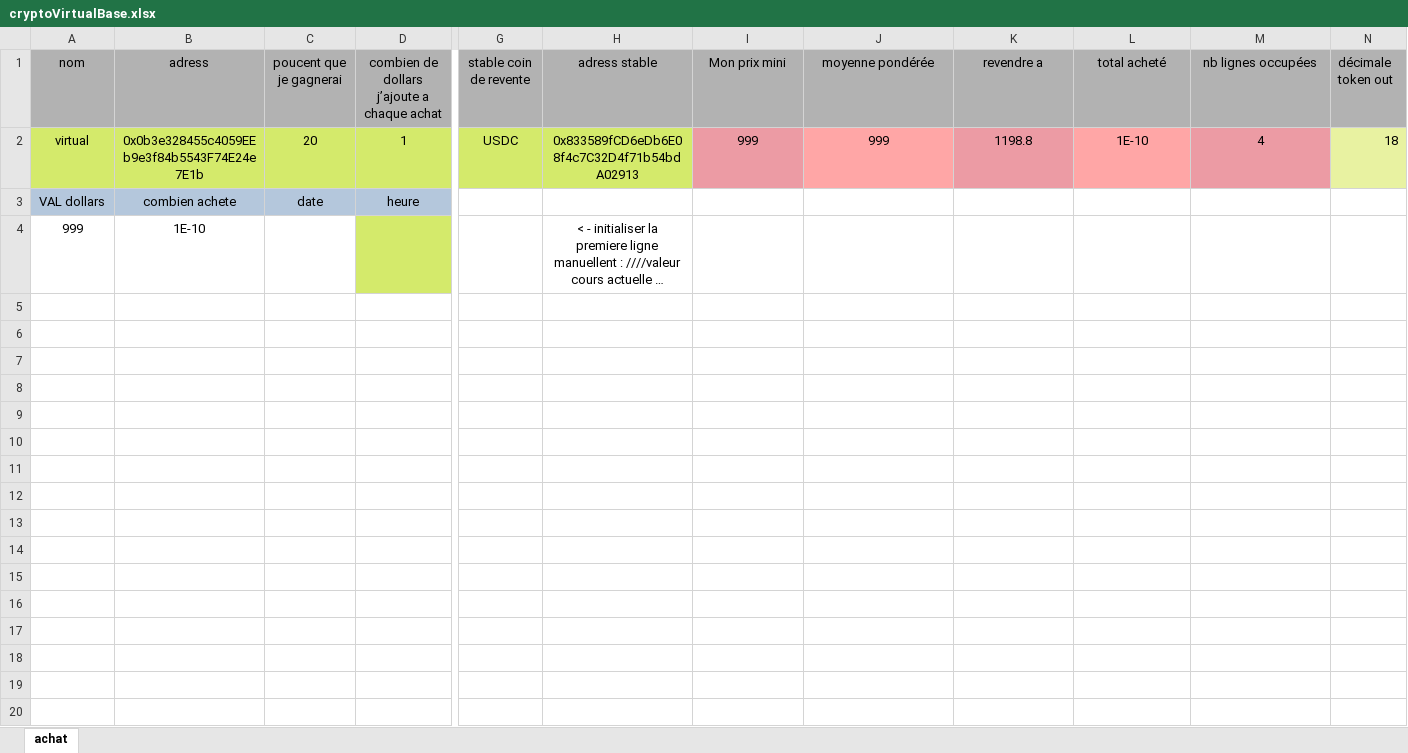
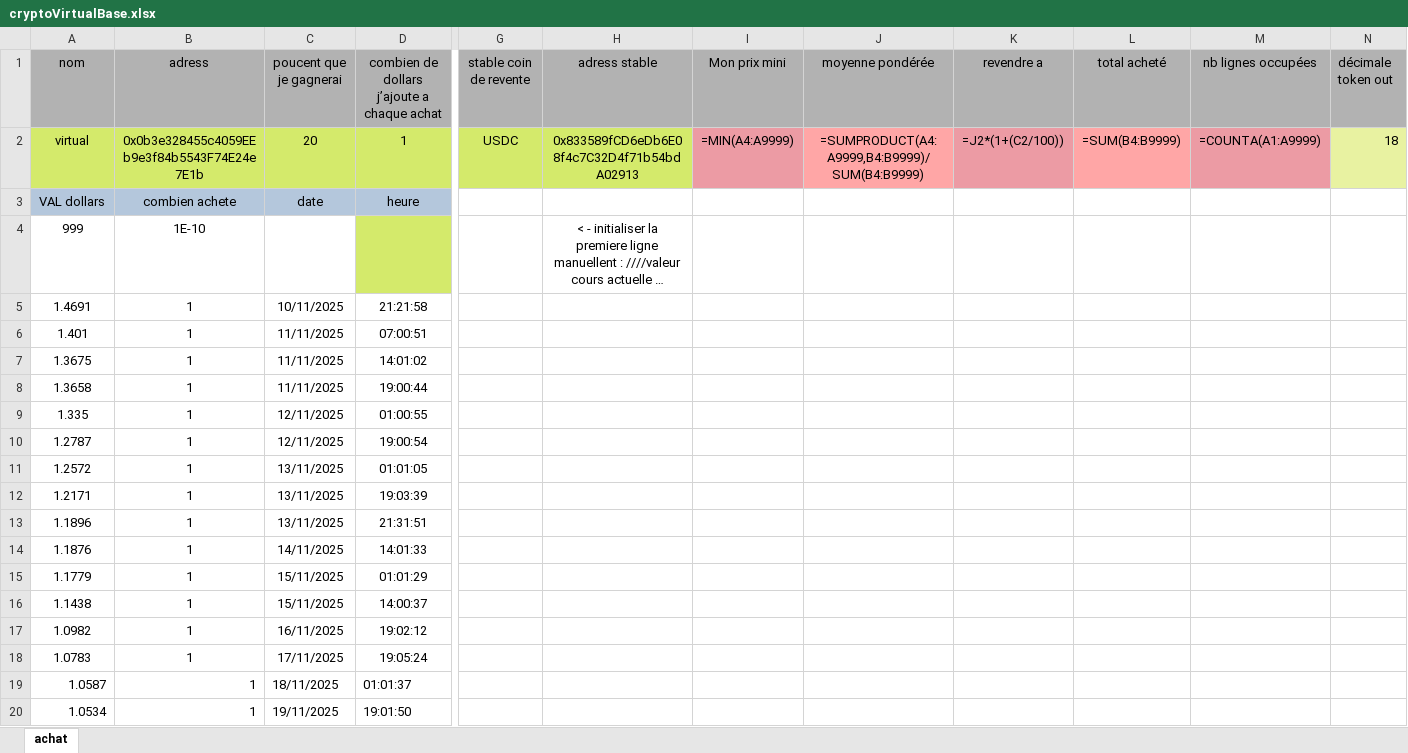
Before and after one commit to nicolascir/Autocoincoin-temporary-release-page, an Excel workbook: exemples/cryptoVirtualBase.xlsx, sheet achat, drawn as a sheet; only a part is shown, gaps mark what is left out; long unchanged cells end in …; values as stored, in another font and other column widths than the file's, no borders; formulas without a stored value are shown as written; rows hold the shown columns only; the diff names each change by its address in the sheet, - before the commit and + after, or states it on an @@ line.

```diff
--- a/exemples/cryptoVirtualBase.xlsx (sheet achat)
+++ b/exemples/cryptoVirtualBase.xlsx (sheet achat)
-I2 (Mon prix mini): 999
+I2 (Mon prix mini): =MIN(A4:A9999)
-J2 (moyenne pondérée): 999
+J2 (moyenne pondérée): =SUMPRODUCT(A4:A9999,B4:B9999)/SUM(B4:B9999)
-K2 (revendre a): 1198.8
+K2 (revendre a): =J2*(1+(C2/100))
-L2 (total acheté): 1E-10
+L2 (total acheté): =SUM(B4:B9999)
-M2 (nb lignes occupées): 4
+M2 (nb lignes occupées): =COUNTA(A1:A9999)
+row 5: 1.4691 | 1 | 10/11/2025 | 21:21:58
+row 6: 1.401 | 1 | 11/11/2025 | 07:00:51
+row 7: 1.3675 | 1 | 11/11/2025 | 14:01:02
+row 8: 1.3658 | 1 | 11/11/2025 | 19:00:44
+row 9: 1.335 | 1 | 12/11/2025 | 01:00:55
+row 10: 1.2787 | 1 | 12/11/2025 | 19:00:54
+row 11: 1.2572 | 1 | 13/11/2025 | 01:01:05
+row 12: 1.2171 | 1 | 13/11/2025 | 19:03:39
+row 13: 1.1896 | 1 | 13/11/2025 | 21:31:51
+row 14: 1.1876 | 1 | 14/11/2025 | 14:01:33
+row 15: 1.1779 | 1 | 15/11/2025 | 01:01:29
+row 16: 1.1438 | 1 | 15/11/2025 | 14:00:37
+row 17: 1.0982 | 1 | 16/11/2025 | 19:02:12
+row 18: 1.0783 | 1 | 17/11/2025 | 19:05:24
+row 19: 1.0587 | 1 | 18/11/2025 | 01:01:37
+row 20: 1.0534 | 1 | 19/11/2025 | 19:01:50
```
Also changed, not shown: exemples/cryptoAtomcosmosBnb.xlsx, exemples/cryptoChainlinkPolygon.xlsx, 17 other files.
